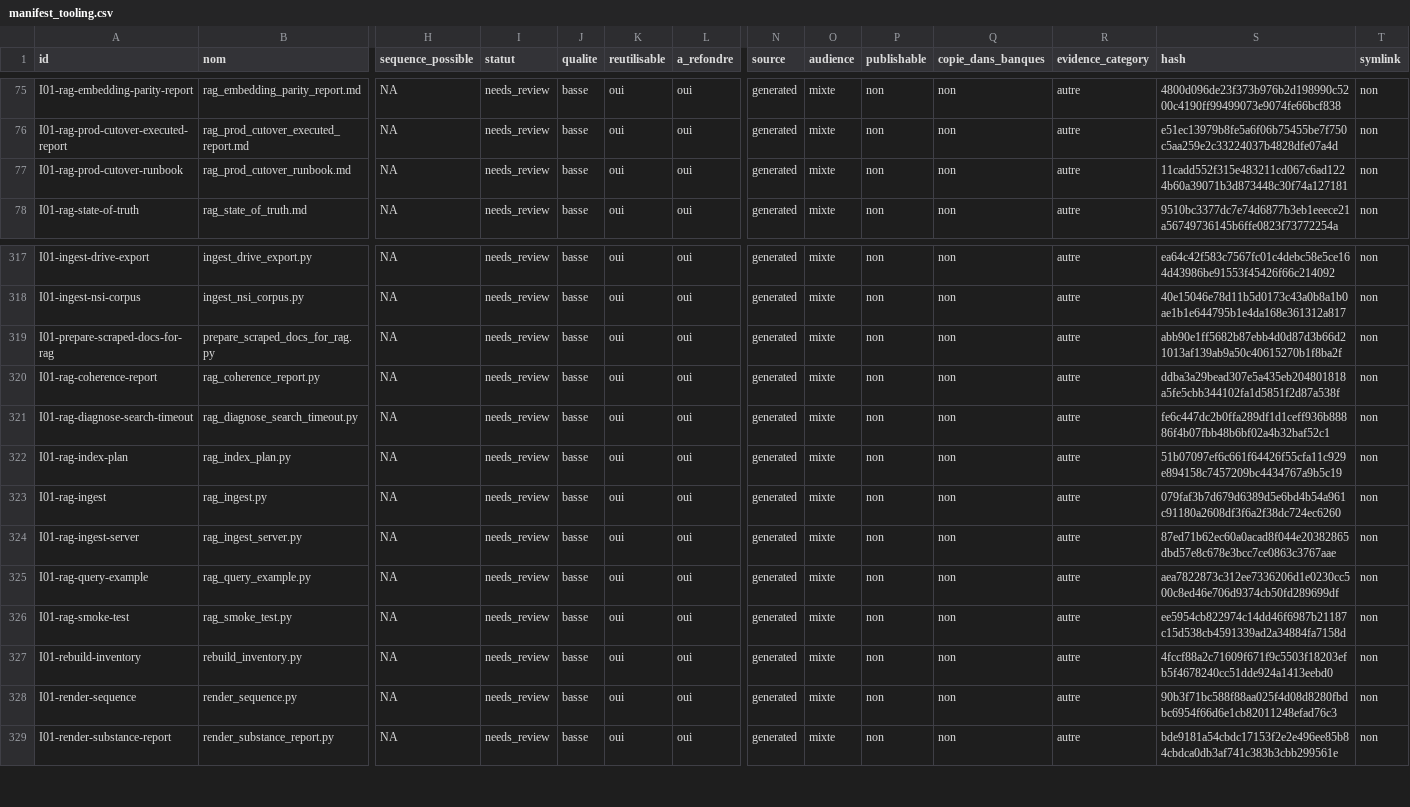
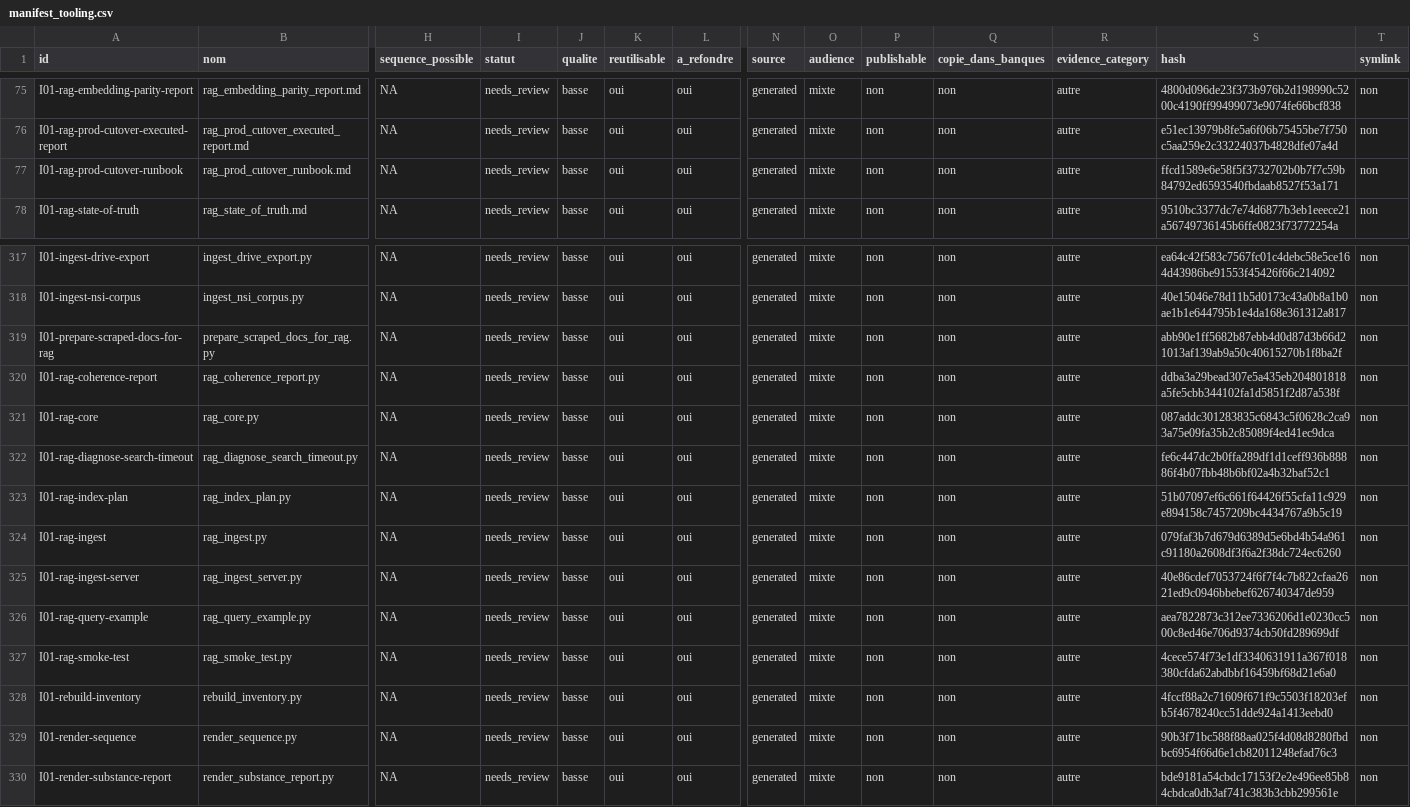
Before and after one commit to cyranoaladin/NSI, a CSV file: manifest_tooling.csv, drawn as a sheet; only a part is shown, gaps mark what is left out; addresses are those after the commit; rows hold the shown columns only; the diff names each change by its address in the sheet, - before the commit and + after, or states it on an @@ line.

```diff
--- a/manifest_tooling.csv
+++ b/manifest_tooling.csv
-S77 (hash): 11cadd552f315e483211cd067c6ad1224b60a39071b3d873448c30f74a127181
+S77 (hash): ffcd1589e6e58f5f3732702b0b7f7c59b84792ed6593540fbdaab8527f53a171
+row 321: I01-rag-core | rag_core.py | NA | needs_review | basse | oui | oui | generated | mixte | non | non | autre | 087addc301283835c6843c5f0628c2ca93a75e09fa35b2c85089f4ed41ec9dca | non
-S325 (hash): 87ed71b62ec60a0acad8f044e20382865dbd57e8c678e3bcc7ce0863c3767aae
+S325 (hash): 40e86cdef7053724f6f7f4c7b822cfaa2621ed9c0946bbebef626740347de959
-S327 (hash): ee5954cb822974c14dd46f6987b21187c15d538cb4591339ad2a34884fa7158d
+S327 (hash): 4cece574f73e1df3340631911a367f018380cfda62abdbbf16459bf68d21e6a0
```
Also changed, not shown: 6 other files.
